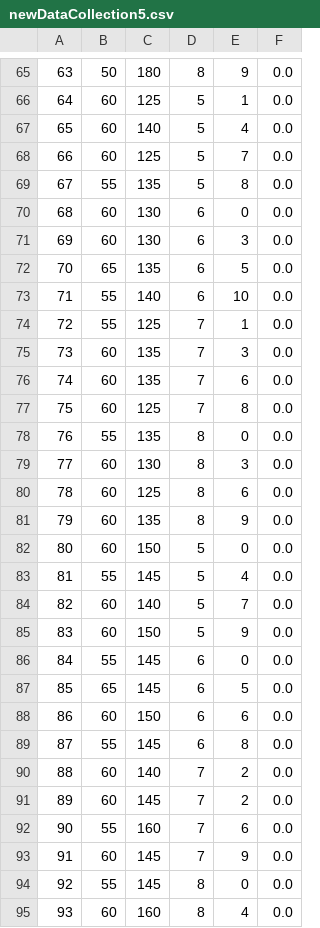
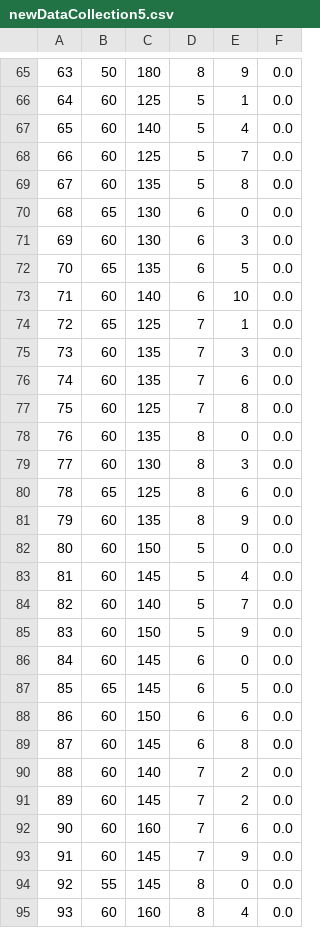
Before and after one commit to Data-Driven-Materials-Science/solarCells, a CSV file: DataGeneration/newDataCollection5.csv, drawn as a sheet; only a part is shown, gaps mark what is left out; the diff covers the shown part only.

```diff
--- a/DataGeneration/newDataCollection5.csv
+++ b/DataGeneration/newDataCollection5.csv
@@ -68,8 +68,8 @@
 66,60,125,5,7,0.0
-67,55,135,5,8,0.0
-68,60,130,6,0,0.0
+67,60,135,5,8,0.0
+68,65,130,6,0,0.0
 69,60,130,6,3,0.0
 70,65,135,6,5,0.0
-71,55,140,6,10,0.0
-72,55,125,7,1,0.0
+71,60,140,6,10,0.0
+72,65,125,7,1,0.0
 73,60,135,7,3,0.0
@@ -77,17 +77,17 @@
 75,60,125,7,8,0.0
-76,55,135,8,0,0.0
+76,60,135,8,0,0.0
 77,60,130,8,3,0.0
-78,60,125,8,6,0.0
+78,65,125,8,6,0.0
 79,60,135,8,9,0.0
 80,60,150,5,0,0.0
-81,55,145,5,4,0.0
+81,60,145,5,4,0.0
 82,60,140,5,7,0.0
 83,60,150,5,9,0.0
-84,55,145,6,0,0.0
+84,60,145,6,0,0.0
 85,65,145,6,5,0.0
 86,60,150,6,6,0.0
-87,55,145,6,8,0.0
+87,60,145,6,8,0.0
 88,60,140,7,2,0.0
 89,60,145,7,2,0.0
-90,55,160,7,6,0.0
+90,60,160,7,6,0.0
 91,60,145,7,9,0.0
```
Also changed, not shown: 1 added row, 1 removed row and 8 edited cells elsewhere in this file.
